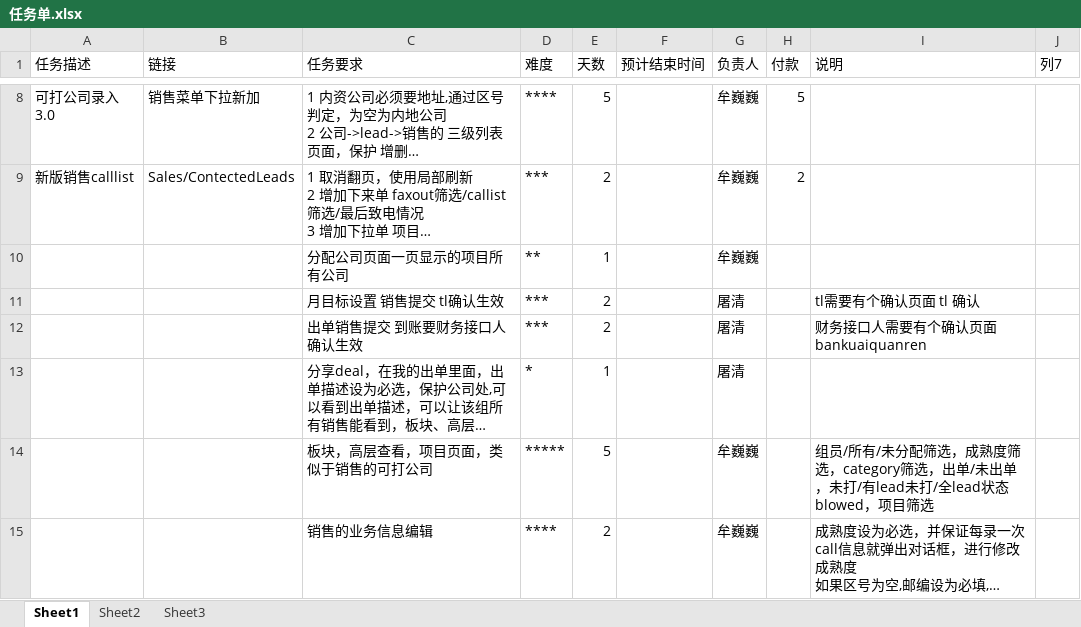
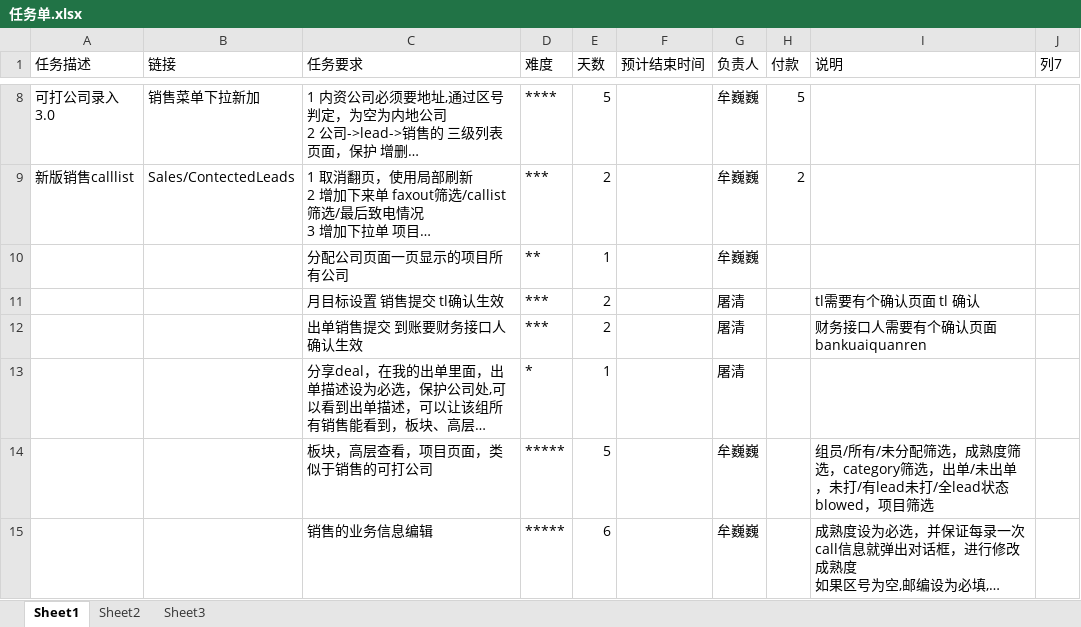
Before and after one commit to andrearustia6/cdmc-sales, an Excel workbook: Tasks/任务单.xlsx, sheet Sheet1, drawn as a sheet; only a part is shown, gaps mark what is left out; long unchanged cells end in …; values as stored, in another font and other column widths than the file's, no borders; table styles not drawn; the diff names each change by its address in the sheet, - before the commit and + after, or states it on an @@ line.

```diff
--- a/Tasks/任务单.xlsx (sheet Sheet1)
+++ b/Tasks/任务单.xlsx (sheet Sheet1)
-D15 (难度): ****
+D15 (难度): *****
-E15 (天数): 2
+E15 (天数): 6
```
